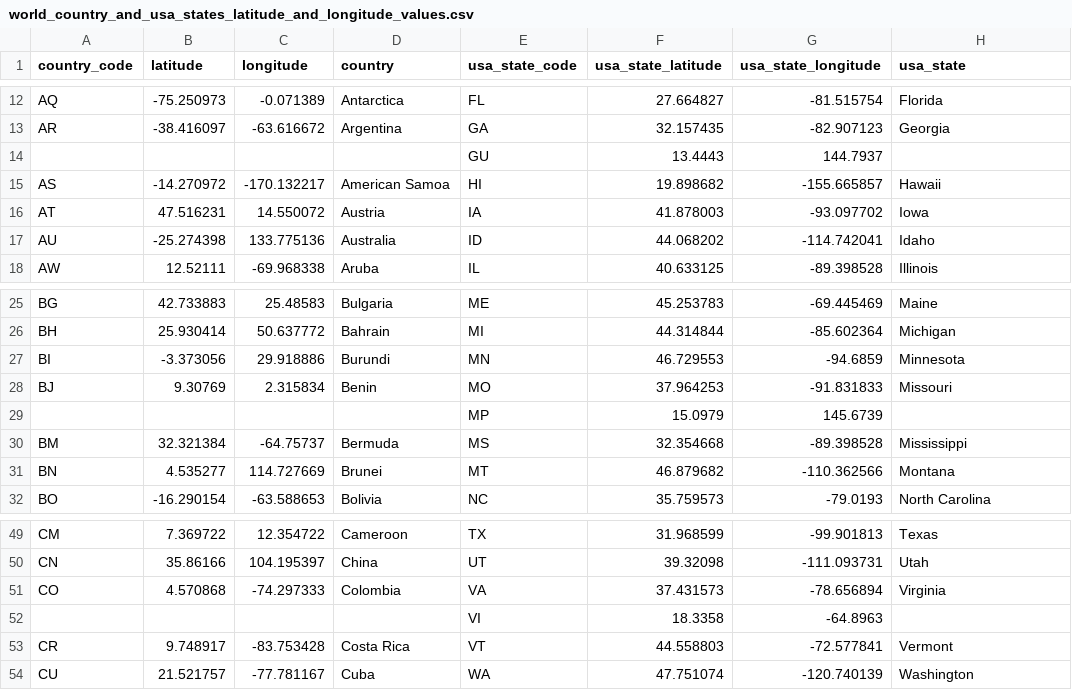
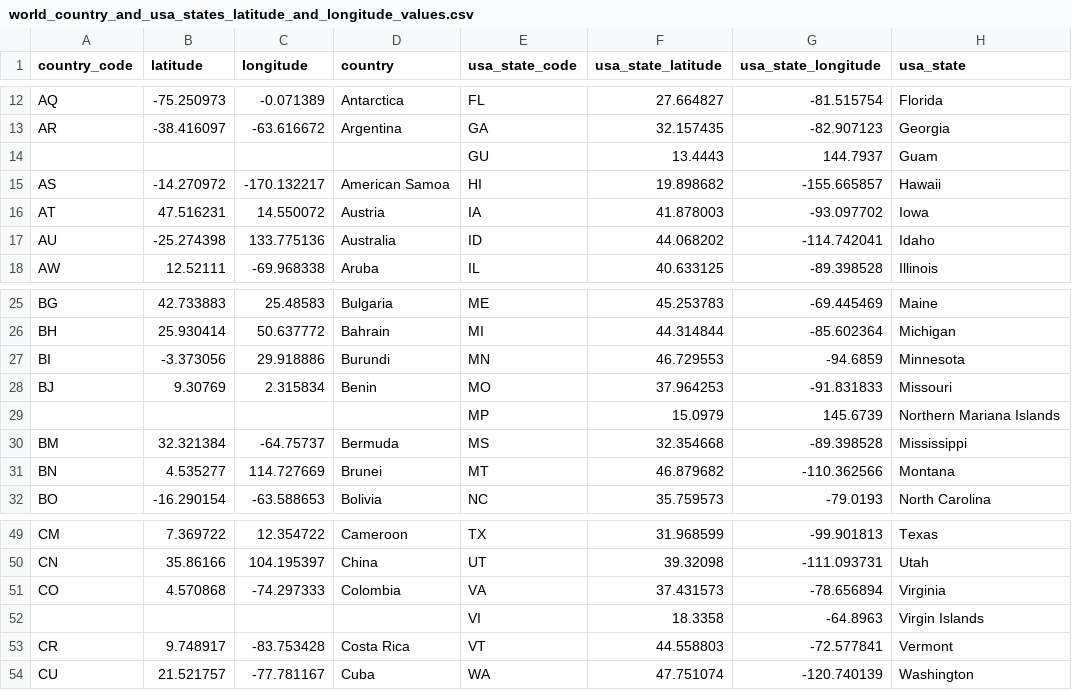
Before and after one commit to info-201a-sp20/final-project-Alecake2, a CSV file: data/world_country_and_usa_states_latitude_and_longitude_values.csv, drawn as a sheet; only a part is shown, gaps mark what is left out.

Commit message:
cleaned data

```diff
--- a/data/world_country_and_usa_states_latitude_and_longitude_values.csv
+++ b/data/world_country_and_usa_states_latitude_and_longitude_values.csv
@@ -13,3 +13,3 @@ AQ,-75.250973,-0.071389,Antarctica,FL,27.664827,-81.515754,Florida
 AR,-38.416097,-63.616672,Argentina,GA,32.157435,-82.907123,Georgia
-,,,,GU,13.4443,144.7937,
+,,,,GU,13.4443,144.7937,Guam
 AS,-14.270972,-170.132217,American Samoa,HI,19.898682,-155.665857,Hawaii
@@ -28,3 +28,3 @@ BI,-3.373056,29.918886,Burundi,MN,46.729553,-94.6859,Minnesota
 BJ,9.30769,2.315834,Benin,MO,37.964253,-91.831833,Missouri
-,,,,MP,15.0979,145.6739,
+,,,,MP,15.0979,145.6739,Northern Mariana Islands
 BM,32.321384,-64.75737,Bermuda,MS,32.354668,-89.398528,Mississippi
@@ -51,3 +51,3 @@ CN,35.86166,104.195397,China,UT,39.32098,-111.093731,Utah
 CO,4.570868,-74.297333,Colombia,VA,37.431573,-78.656894,Virginia
-,,,,VI,18.3358,-64.8963,
+,,,,VI,18.3358,-64.8963,Virgin Islands
 CR,9.748917,-83.753428,Costa Rica,VT,44.558803,-72.577841,Vermont
```
Also changed, not shown: 5 other files.
